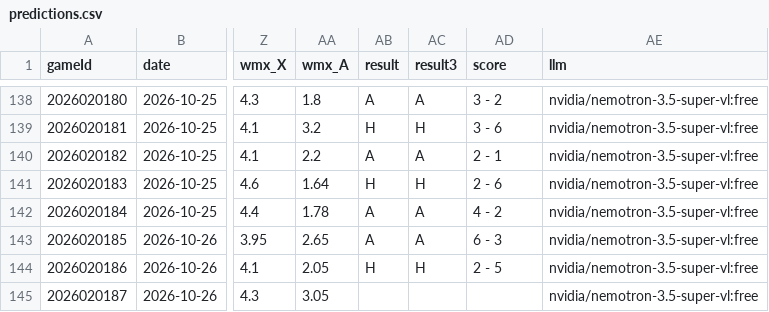
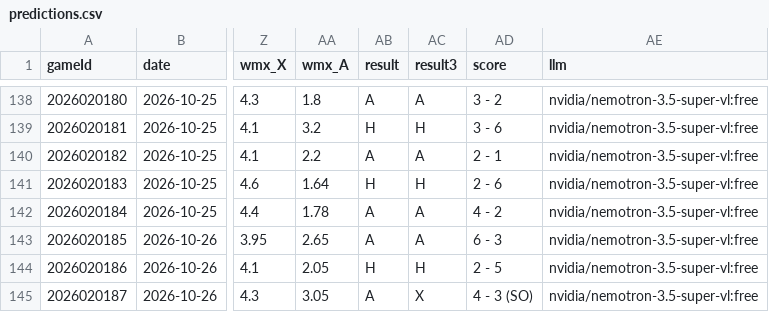
Before and after one commit to CR0ZER/NHL-Predictor, a CSV file: data/predictions.csv, drawn as a sheet; only a part is shown, gaps mark what is left out; the diff names each change by its address in the sheet, - before the commit and + after, or states it on an @@ line.

```diff
--- a/data/predictions.csv
+++ b/data/predictions.csv
-AB145 (result): (empty)
+AB145 (result): A
-AC145 (result3): (empty)
+AC145 (result3): X
-AD145 (score): (empty)
+AD145 (score): 4 - 3 (SO)
```
Also changed, not shown: 1 other file.
